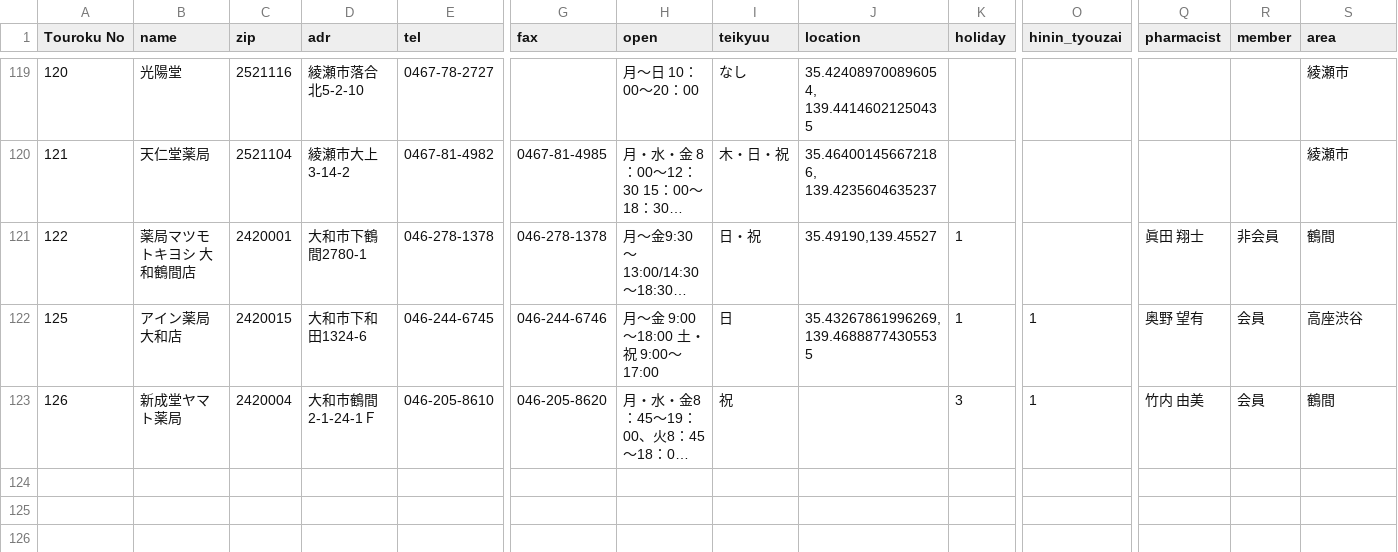
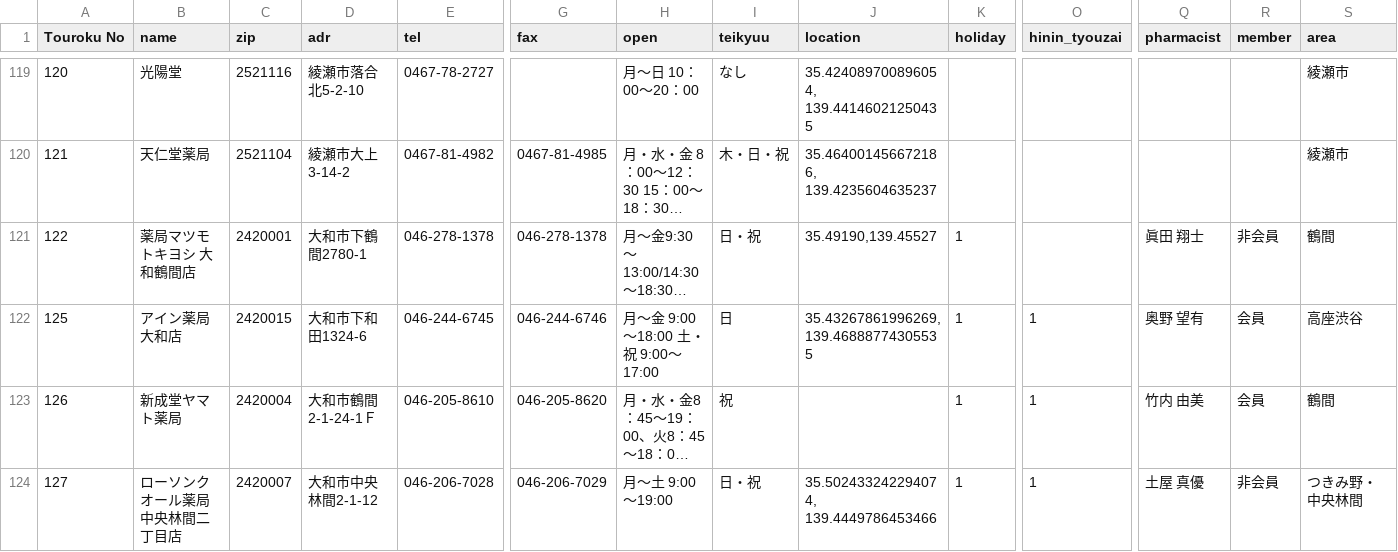
Before and after one commit to chikuwab/yamatoayase.com-2026-, a CSV file: dist/assets/data/store.csv, drawn as a sheet; only a part is shown, gaps mark what is left out; long unchanged cells end in …; rows hold the shown columns only; the diff names each change by its address in the sheet, - before the commit and + after, or states it on an @@ line.

```diff
--- a/dist/assets/data/store.csv
+++ b/dist/assets/data/store.csv
-K123 (holiday): 3
+K123 (holiday): 1
+row 124: 127 | ローソンクオール薬局中央林間二丁目店 | 2420007 | 大和市中央林間2-1-12 | 046-206-7028 | 046-206-7029 | 月～土 9:00～19:00 | 日・祝 | 35.502433242294074, 139.4449786453466 | 1 | 1 | 土屋 真優 | 非会員 | つきみ野・中央林間
```
Also changed, not shown: 2 other files.
